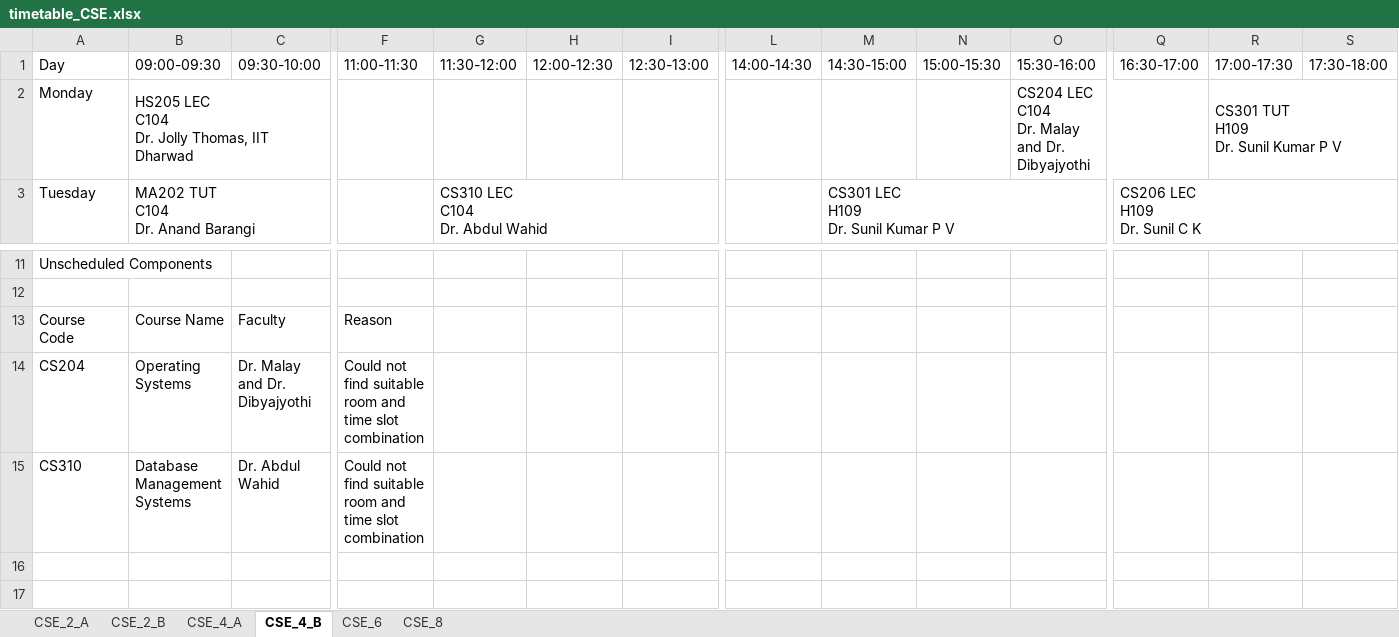
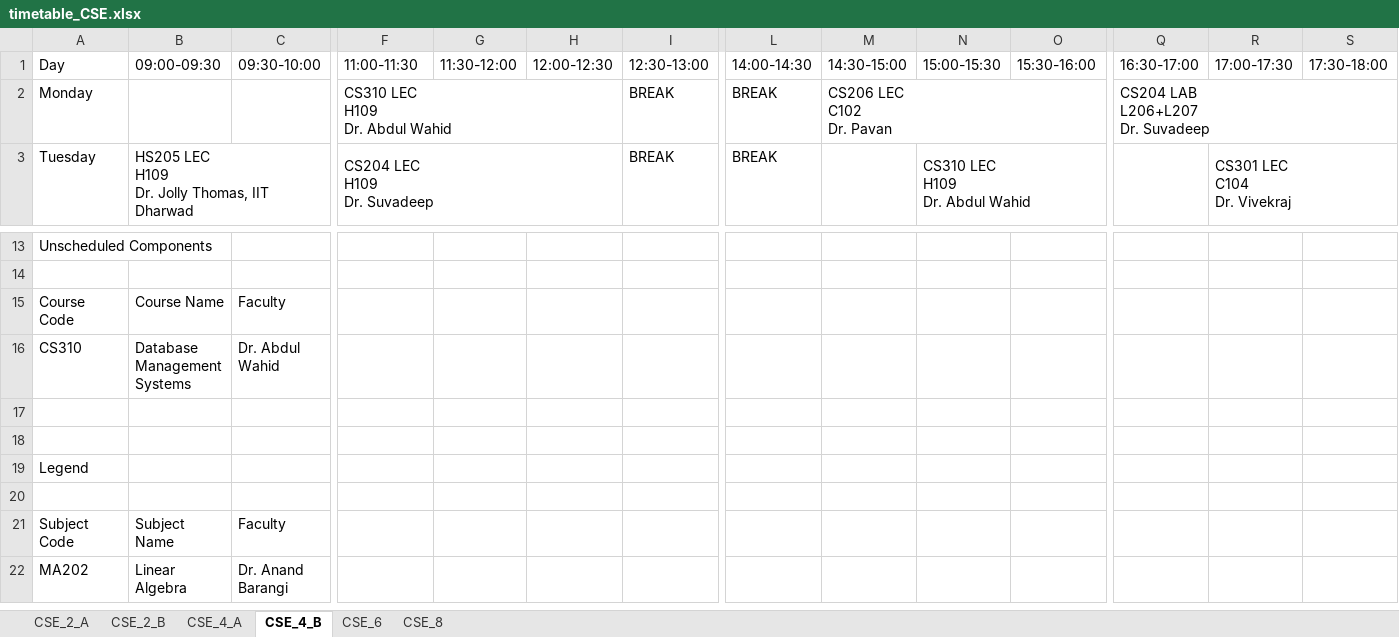
Before and after one commit to Shreya22-hub/Automated-TimeTable, an Excel workbook: uploads/timetables/timetable_CSE.xlsx, sheet CSE_4_B, drawn as a sheet; only a part is shown, gaps mark what is left out; the shorter side is filled out with more unchanged rows; values as stored, in another font and other column widths than the file's, no cell formats; removed rows and columns are numbered as before the commit, all else as after; rows hold the shown columns only; ↵ is a line break in a cell; the diff covers the shown part only; the diff names each change by its address in the sheet, - before the commit and + after, or states it on an @@ line.

```diff
--- a/uploads/timetables/timetable_CSE.xlsx (sheet CSE_4_B)
+++ b/uploads/timetables/timetable_CSE.xlsx (sheet CSE_4_B)
-B2 (09:00-09:30): HS205 LEC ↵ C104 ↵ Dr. Jolly Thomas, IIT Dharwad
+B2 (09:00-09:30): (empty)
-B2:D2 merged
-F2 (11:00-11:30): (empty)
+F2 (11:00-11:30): CS310 LEC ↵ H109 ↵ Dr. Abdul Wahid
+F2:H2 merged
-I2:I3 (12:30-13:00): (empty)
+I2:I3 (12:30-13:00): BREAK
-L2:L3 (14:00-14:30): (empty)
+L2:L3 (14:00-14:30): BREAK
-M2 (14:30-15:00): (empty)
+M2 (14:30-15:00): CS206 LEC ↵ C102 ↵ Dr. Pavan
+M2:O2 merged
-O2 (15:30-16:00): CS204 LEC ↵ C104 ↵ Dr. Malay and Dr. Dibyajyothi
+O2 (15:30-16:00): (empty)
-O2:Q2 merged
-Q2 (16:30-17:00): (empty)
+Q2 (16:30-17:00): CS204 LAB ↵ L206+L207 ↵ Dr. Suvadeep
+Q2:T2 merged
-R2 (17:00-17:30): CS301 TUT ↵ H109 ↵ Dr. Sunil Kumar P V
+R2 (17:00-17:30): (empty)
-R2:S2 merged
-B3 (09:00-09:30): MA202 TUT ↵ C104 ↵ Dr. Anand Barangi
+B3 (09:00-09:30): HS205 LEC ↵ H109 ↵ Dr. Jolly Thomas, IIT Dharwad
-B3:C3 merged
+B3:D3 merged
-F3 (11:00-11:30): (empty)
+F3 (11:00-11:30): CS204 LEC ↵ H109 ↵ Dr. Suvadeep
+F3:H3 merged
-G3 (11:30-12:00): CS310 LEC ↵ C104 ↵ Dr. Abdul Wahid
+G3 (11:30-12:00): (empty)
-G3:I3 merged
-M3 (14:30-15:00): CS301 LEC ↵ H109 ↵ Dr. Sunil Kumar P V
+M3 (14:30-15:00): (empty)
-M3:O3 merged
-N3 (15:00-15:30): (empty)
+N3 (15:00-15:30): CS310 LEC ↵ H109 ↵ Dr. Abdul Wahid
+N3:P3 merged
-Q3 (16:30-17:00): CS206 LEC ↵ H109 ↵ Dr. Sunil C K
+Q3 (16:30-17:00): (empty)
-Q3:S3 merged
-R3 (17:00-17:30): (empty)
+R3 (17:00-17:30): CS301 LEC ↵ C104 ↵ Dr. Vivekraj
+R3:T3 merged
-F15 (11:00-11:30): Reason
+F15 (11:00-11:30): (empty)
-row 14: CS204 | Operating Systems | Dr. Malay and Dr. Dibyajyothi | Could not find suitable room and time slot combination
-F16 (11:00-11:30): Could not find suitable room and time slot combination
+F16 (11:00-11:30): (empty)
```
Also changed, not shown: 4 added rows, 2 removed rows, 25 edited cells and merged cells elsewhere in this sheet, sheet CSE_6, sheet CSE_2_A, sheet CSE_2_B, sheet CSE_4_A, sheet CSE_8, cell formats, combined.xlsx, uploads/timetables/timetable_DSAI.xlsx, 26 other files.
